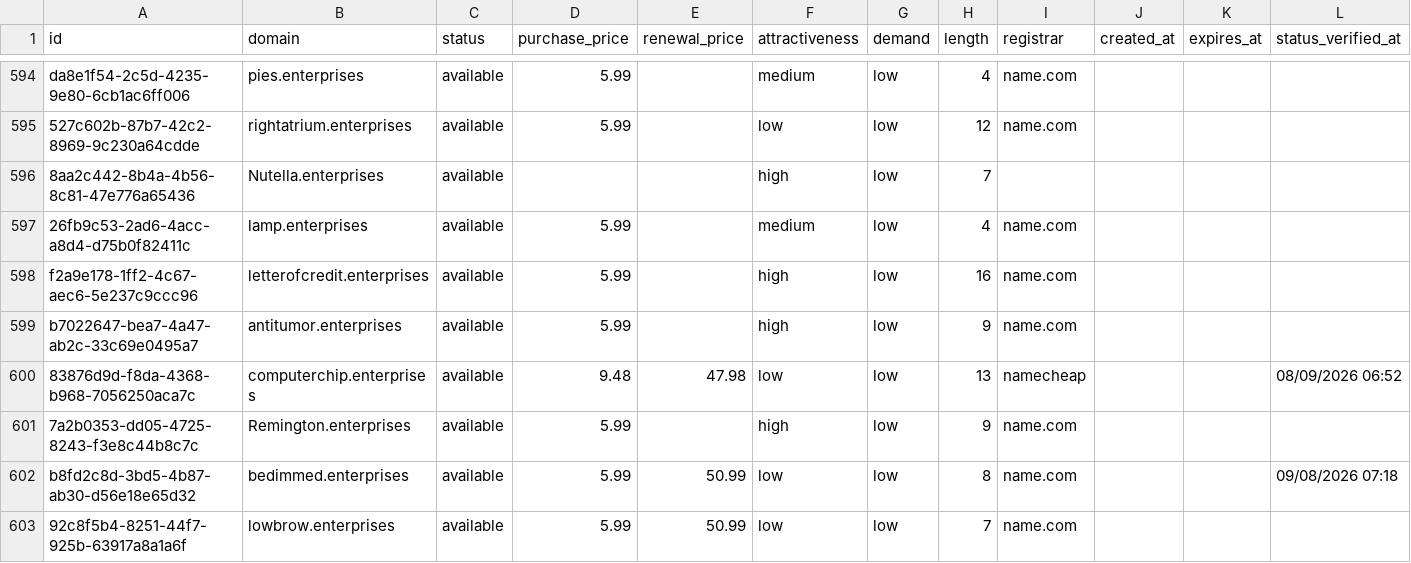
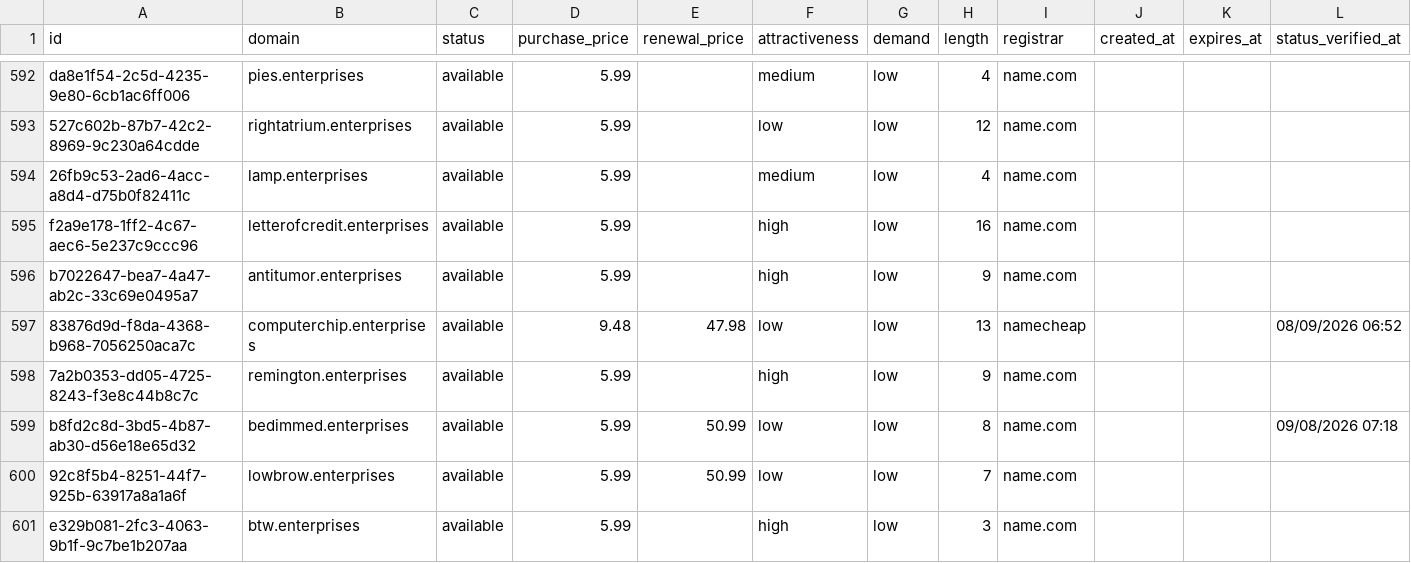
Before and after one commit to UniqueDomains/enterprises-oneword-domains, a CSV file: enterprises.csv, drawn as a sheet; only a part is shown, gaps mark what is left out; the shorter side is filled out with more unchanged rows; the diff covers the shown part only.

Commit message:
Domains update

```diff
--- a/enterprises.csv
+++ b/enterprises.csv
@@ -595,3 +593,2 @@ da8e1f54-2c5d-4235-9e80-6cb1ac6ff006,pies.enterprises,available,5.99,,medium,low
 527c602b-87b7-42c2-8969-9c230a64cdde,rightatrium.enterprises,available,5.99,,low,low,12,name.com,,,
-8aa2c442-8b4a-4b56-8c81-47e776a65436,Nutella.enterprises,available,,,high,low,7,,,,
 26fb9c53-2ad6-4acc-a8d4-d75b0f82411c,lamp.enterprises,available,5.99,,medium,low,4,name.com,,,
@@ -600,3 +597,3 @@ b7022647-bea7-4a47-ab2c-33c69e0495a7,antitumor.enterprises,available,5.99,,high,
 83876d9d-f8da-4368-b968-7056250aca7c,computerchip.enterprises,available,9.48,47.98,low,low,13,namecheap,,,08/09/2026 06:52
-7a2b0353-dd05-4725-8243-f3e8c44b8c7c,Remington.enterprises,available,5.99,,high,low,9,name.com,,,
+7a2b0353-dd05-4725-8243-f3e8c44b8c7c,remington.enterprises,available,5.99,,high,low,9,name.com,,,
 b8fd2c8d-3bd5-4b87-ab30-d56e18e65d32,bedimmed.enterprises,available,5.99,50.99,low,low,8,name.com,,,09/08/2026 07:18
```
Also changed, not shown: 5 added rows, 4 removed rows and 100 edited cells elsewhere in this file, 4 other files.
